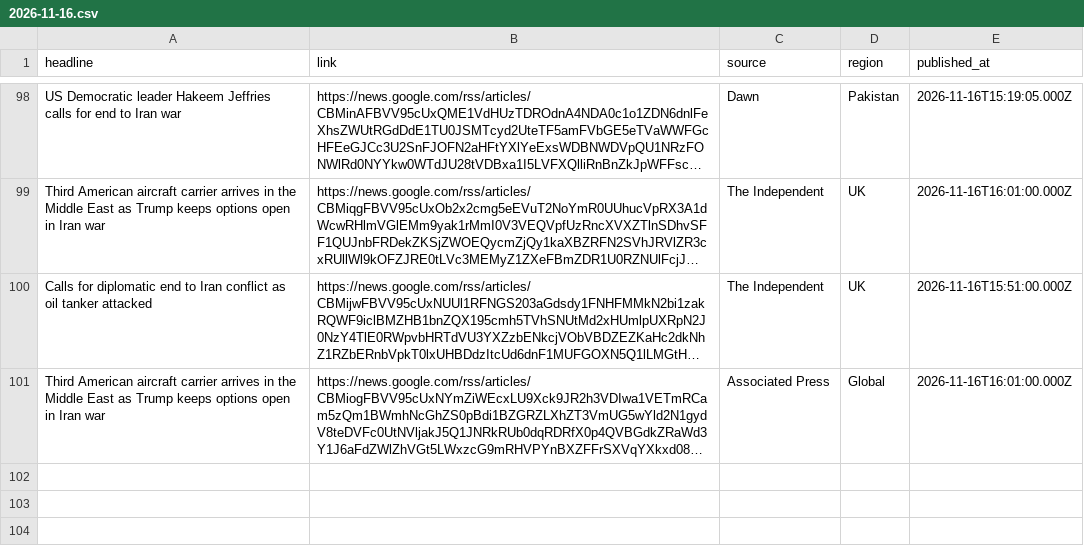
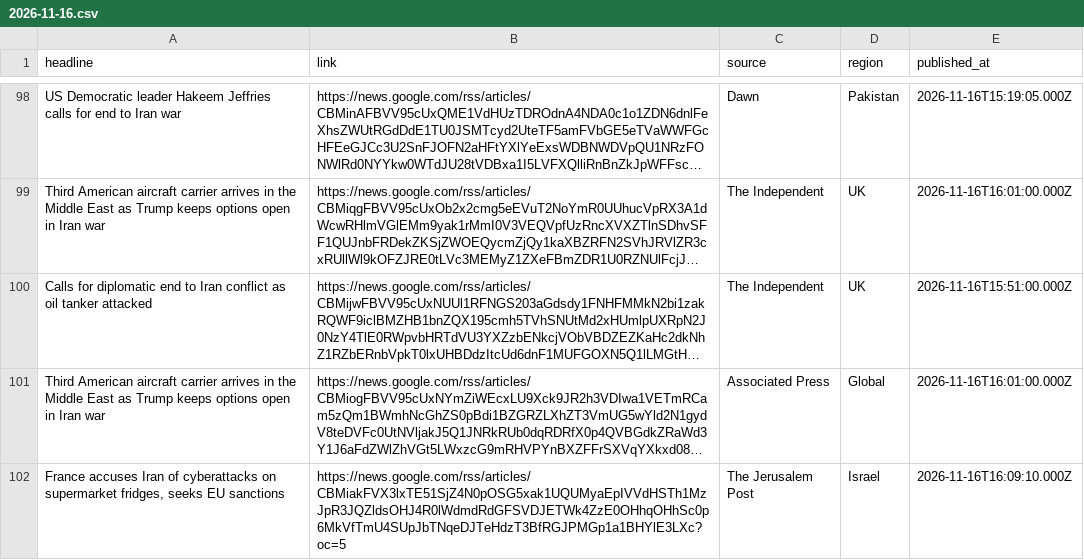
Before and after one commit to rajabzadehalidip/iran-news, a CSV file: news/2026-11-16.csv, drawn as a sheet; only a part is shown, gaps mark what is left out; long unchanged cells end in …; the diff names each change by its address in the sheet, - before the commit and + after, or states it on an @@ line.

Commit message:
Add 1 headlines for 2026-11-16

```diff
--- a/news/2026-11-16.csv
+++ b/news/2026-11-16.csv
+row 102: France accuses Iran of cyberattacks on supermarket fridges, seeks EU sanctions | https://news.google.com/rss/articles/CBMiakFVX3lxTE51SjZ4N0pOSG5xak1UQUMyaEpIVVdHSTh1MzJpR3JQZldsOHJ4R0lWdmdRdGFSVDJETWk4ZzE0OHhqOHhSc0p6MkVfTmU4SUpJbTNqeDJTeHdzT3BfRGJPMGp1a1BHYlE3LXc?oc=5 | The Jerusalem Post | Israel | 2026-11-16T16:09:10.000Z
```
